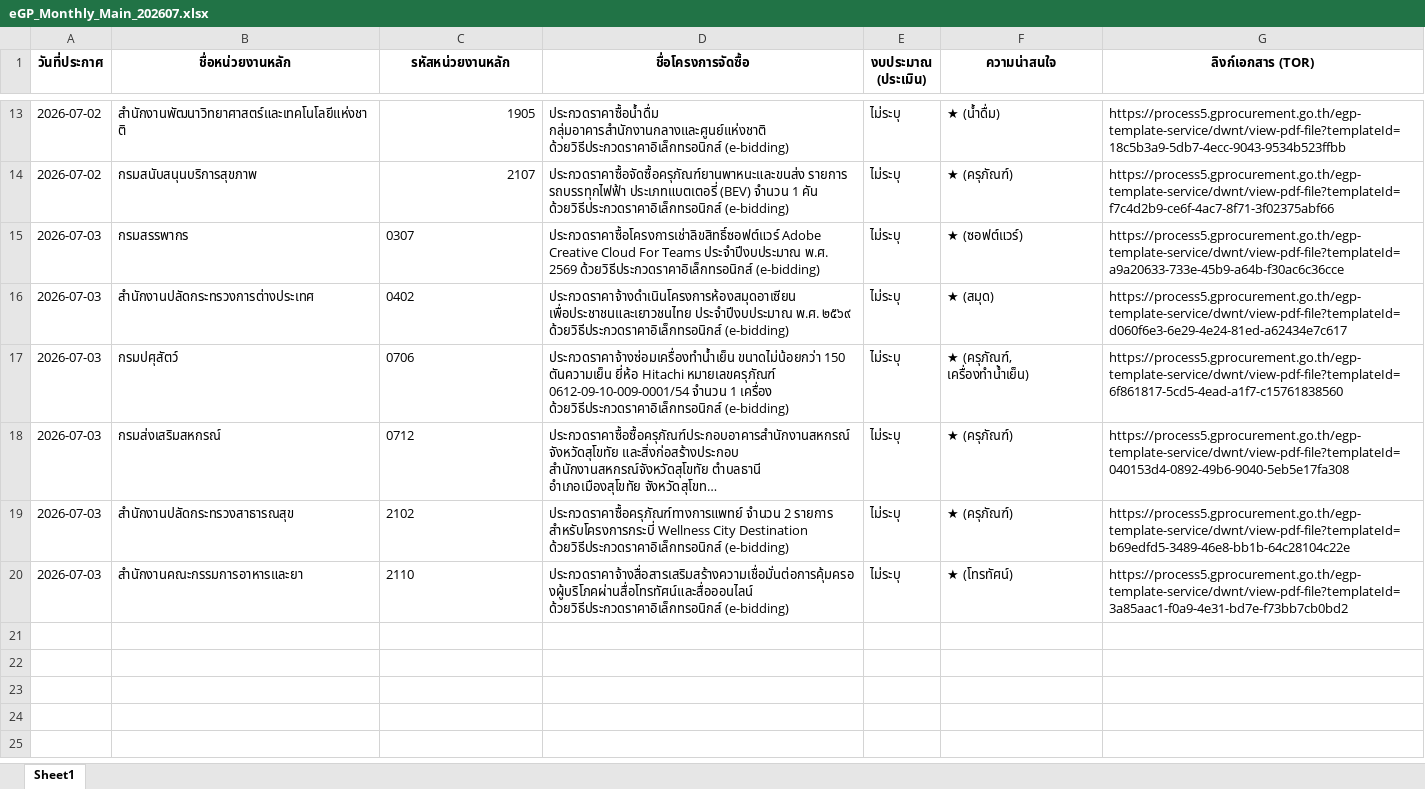
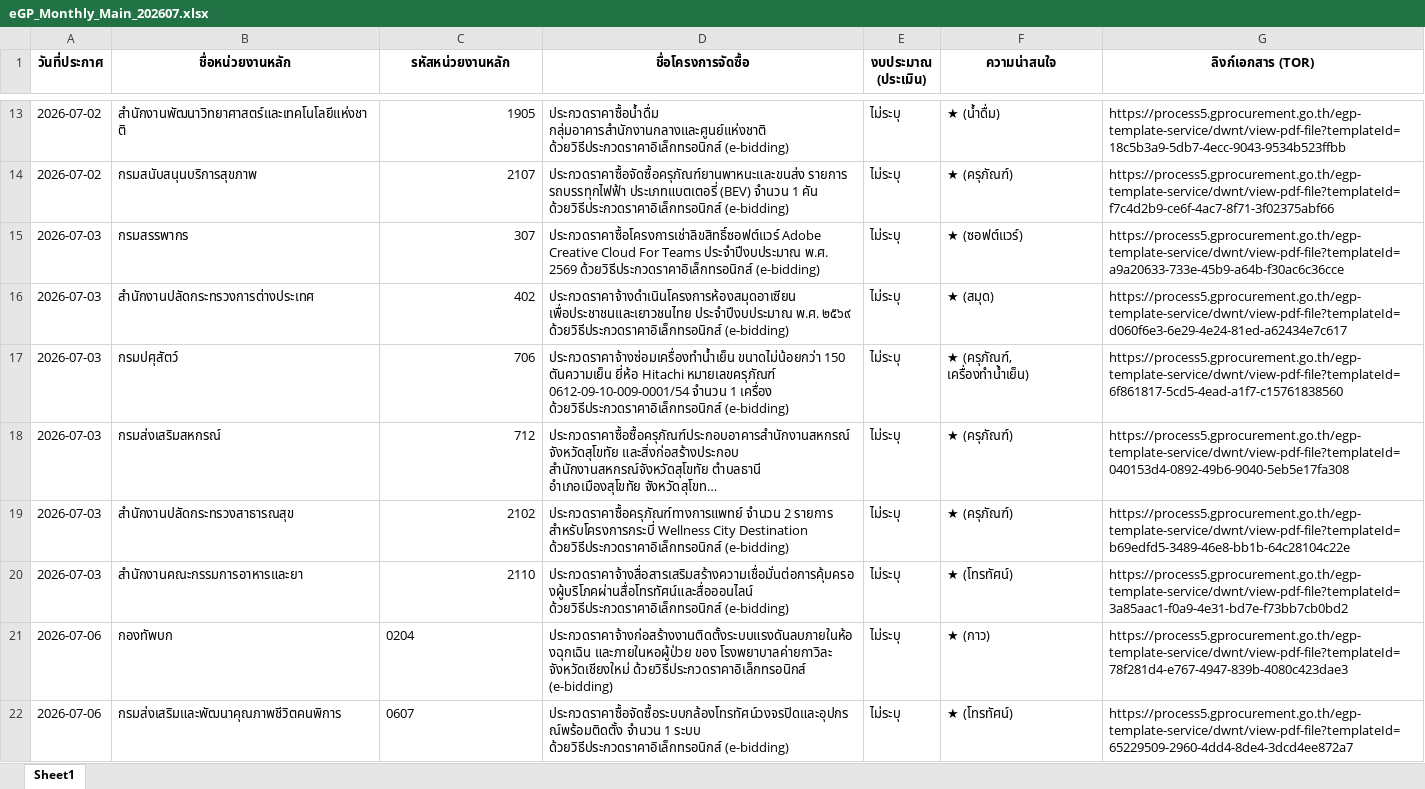
Before and after one commit to schartwu/prospecting-automated-2, an Excel workbook: Backup/eGP_Monthly_Main_202607.xlsx, sheet Sheet1, drawn as a sheet; only a part is shown, gaps mark what is left out; long unchanged cells end in …; values as stored, in another font and other column widths than the file's, no borders; the diff covers the shown part only; the diff names each change by its address in the sheet, - before the commit and + after, or states it on an @@ line.

```diff
--- a/Backup/eGP_Monthly_Main_202607.xlsx (sheet Sheet1)
+++ b/Backup/eGP_Monthly_Main_202607.xlsx (sheet Sheet1)
-C15 (รหัสหน่วยงานหลัก): 0307
+C15 (รหัสหน่วยงานหลัก): 307
-C16 (รหัสหน่วยงานหลัก): 0402
+C16 (รหัสหน่วยงานหลัก): 402
-C17 (รหัสหน่วยงานหลัก): 0706
+C17 (รหัสหน่วยงานหลัก): 706
-C18 (รหัสหน่วยงานหลัก): 0712
+C18 (รหัสหน่วยงานหลัก): 712
-C19:C20 alignment: left
+C19:C20 alignment: right
+row 21: 2026-07-06 | กองทัพบก | 0204 | ประกวดราคาจ้างก่อสร้างงานติดตั้งระบบแรงดันลบภายในห้องฉุกเฉิน และภายในหอผู้ป่วย ของ โรงพยาบาลค่ายกาวิละ จังหวัดเชียงใหม่ ด้วยวิธีประกวดราคาอิเล็กทรอนิกส์ (e-bidding) | ไม่ระบุ | ★ (กาว) | https://process5.gprocurement.go.th/egp-template-service/dwnt/view-pdf-file?templateId=78f281d4-e767-4947-839b-4080c423dae3
+row 22: 2026-07-06 | กรมส่งเสริมและพัฒนาคุณภาพชีวิตคนพิการ | 0607 | ประกวดราคาซื้อจัดซื้อระบบกล้องโทรทัศน์วงจรปิดและอุปกรณ์พร้อมติดตั้ง จำนวน 1 ระบบ ด้วยวิธีประกวดราคาอิเล็กทรอนิกส์ (e-bidding) | ไม่ระบุ | ★ (โทรทัศน์) | https://process5.gprocurement.go.th/egp-template-service/dwnt/view-pdf-file?templateId=65229509-2960-4dd4-8de4-3dcd4ee872a7
```
Also changed, not shown: 7 added rows elsewhere in this sheet.
